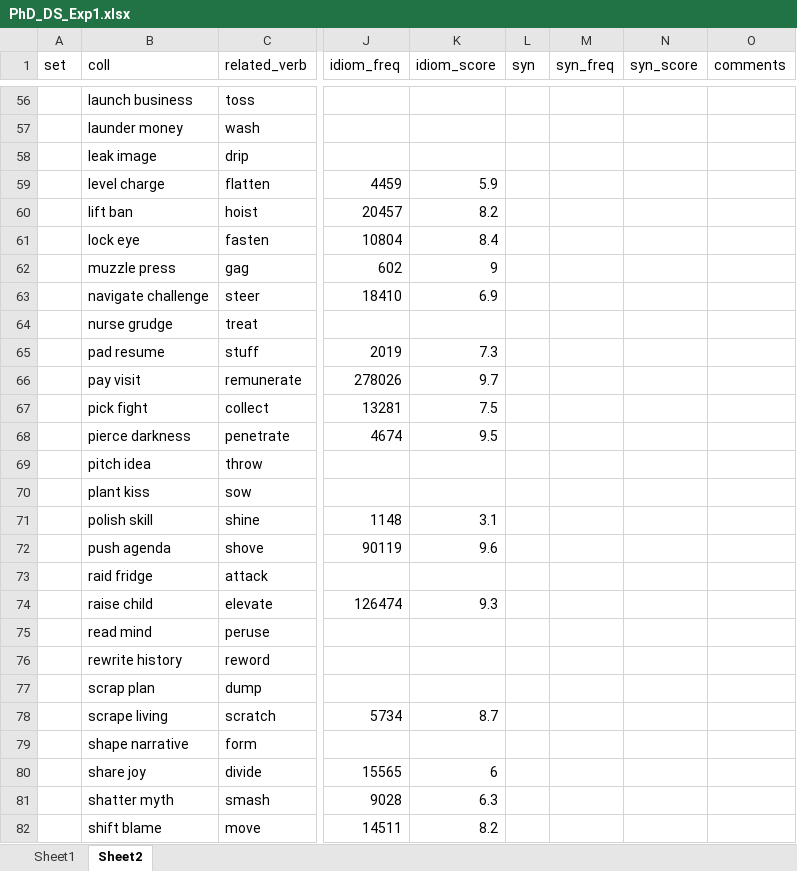
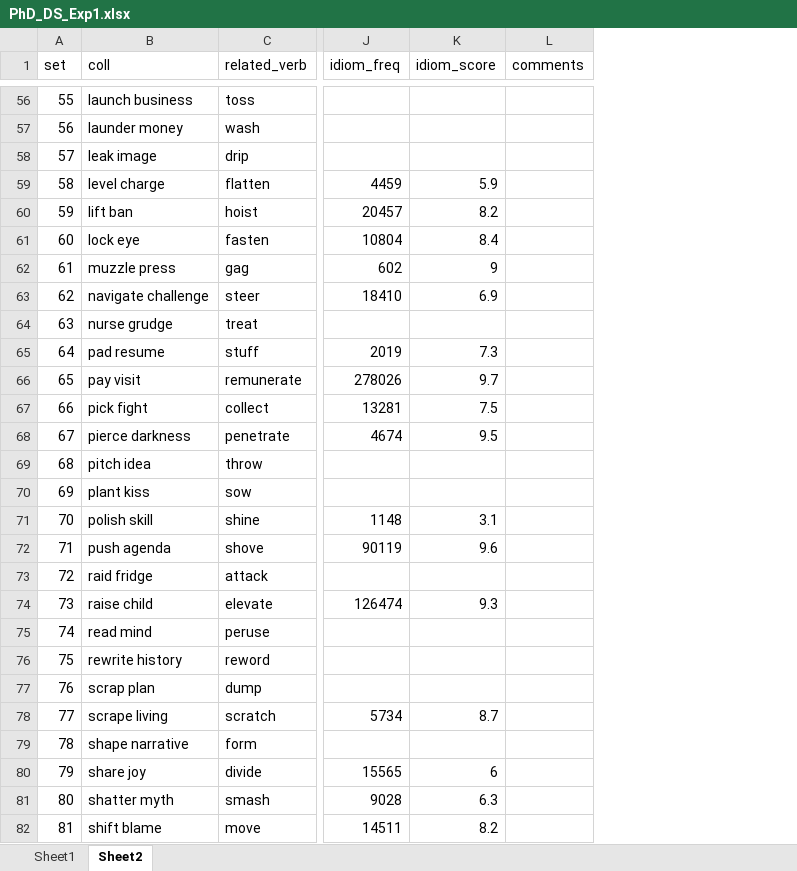
Before and after one commit to psydelle/minerva2, an Excel workbook: data/PhD_DS_Exp1.xlsx, sheet Sheet2, drawn as a sheet; only a part is shown, gaps mark what is left out; values as stored, in another font and other column widths than the file's, no borders; the diff covers the shown part only; the diff names each change by its address in the sheet, - before the commit and + after, or states it on an @@ line.

```diff
--- a/data/PhD_DS_Exp1.xlsx (sheet Sheet2)
+++ b/data/PhD_DS_Exp1.xlsx (sheet Sheet2)
-column L (syn), empty
-column M (syn_freq), empty
-column N (syn_score), empty
-A56 (set): (empty)
+A56 (set): 55
-A57 (set): (empty)
+A57 (set): 56
-A58 (set): (empty)
+A58 (set): 57
-A59 (set): (empty)
+A59 (set): 58
-A60 (set): (empty)
+A60 (set): 59
-A61 (set): (empty)
+A61 (set): 60
-A62 (set): (empty)
+A62 (set): 61
-A63 (set): (empty)
+A63 (set): 62
-A64 (set): (empty)
+A64 (set): 63
-A65 (set): (empty)
+A65 (set): 64
-A66 (set): (empty)
+A66 (set): 65
-A67 (set): (empty)
+A67 (set): 66
-A68 (set): (empty)
+A68 (set): 67
-A69 (set): (empty)
+A69 (set): 68
-A70 (set): (empty)
+A70 (set): 69
-A71 (set): (empty)
+A71 (set): 70
-A72 (set): (empty)
+A72 (set): 71
-A73 (set): (empty)
+A73 (set): 72
-A74 (set): (empty)
+A74 (set): 73
-A75 (set): (empty)
+A75 (set): 74
-A76 (set): (empty)
+A76 (set): 75
-A77 (set): (empty)
+A77 (set): 76
-A78 (set): (empty)
+A78 (set): 77
-A79 (set): (empty)
+A79 (set): 78
-A80 (set): (empty)
+A80 (set): 79
-A81 (set): (empty)
+A81 (set): 80
-A82 (set): (empty)
+A82 (set): 81
```
Also changed, not shown: 90 edited cells elsewhere in this sheet, 1 other file.
